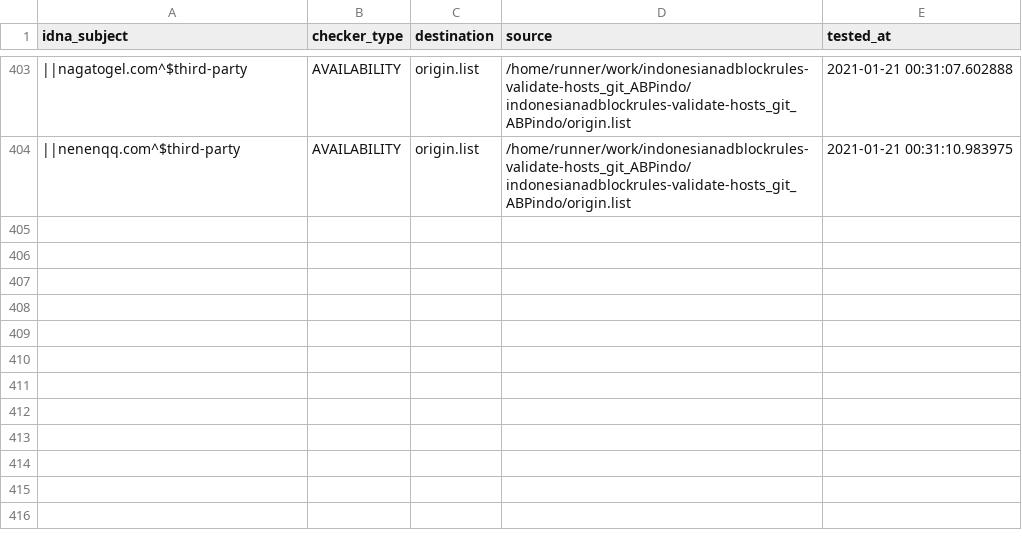
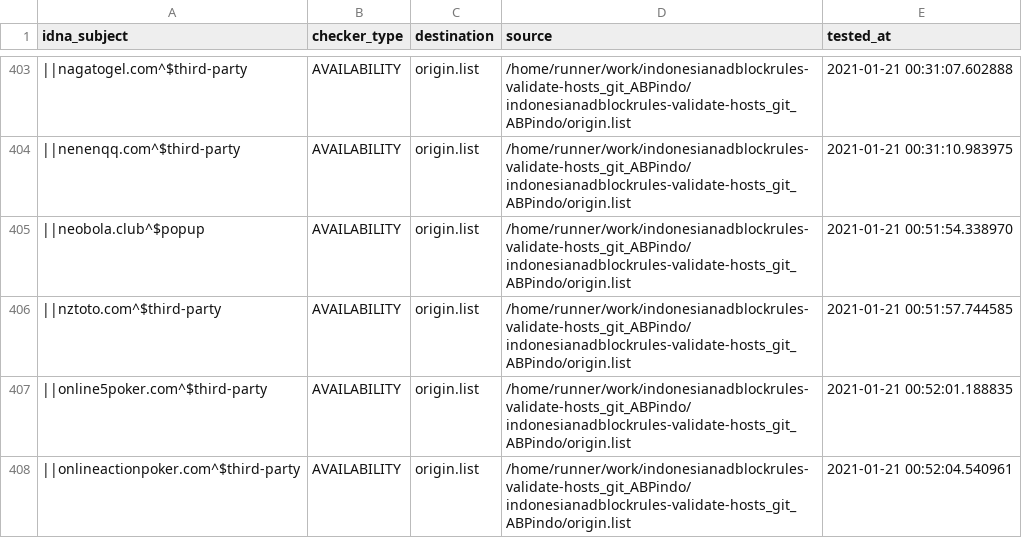
Before and after one commit to dead-hosts/indonesianadblockrules-validate-hosts_git_ABPindo, a CSV file: .pyfunceble/inactive.csv, drawn as a sheet; only a part is shown, gaps mark what is left out; the diff names each change by its address in the sheet, - before the commit and + after, or states it on an @@ line.

Commit message:
[Autosave][Dead-Hosts::indonesianadblockrules-validate-hosts_git_ABPindo]

```diff
--- a/.pyfunceble/inactive.csv
+++ b/.pyfunceble/inactive.csv
+row 405: ||neobola.club^$popup | AVAILABILITY | origin.list | /home/runner/work/indonesianadblockrules-validate-hosts_git_ABPindo/indonesianadblockrules-validate-hosts_git_ABPindo/origin.list | 2021-01-21 00:51:54.338970
+row 406: ||nztoto.com^$third-party | AVAILABILITY | origin.list | /home/runner/work/indonesianadblockrules-validate-hosts_git_ABPindo/indonesianadblockrules-validate-hosts_git_ABPindo/origin.list | 2021-01-21 00:51:57.744585
+row 407: ||online5poker.com^$third-party | AVAILABILITY | origin.list | /home/runner/work/indonesianadblockrules-validate-hosts_git_ABPindo/indonesianadblockrules-validate-hosts_git_ABPindo/origin.list | 2021-01-21 00:52:01.188835
+row 408: ||onlineactionpoker.com^$third-party | AVAILABILITY | origin.list | /home/runner/work/indonesianadblockrules-validate-hosts_git_ABPindo/indonesianadblockrules-validate-hosts_git_ABPindo/origin.list | 2021-01-21 00:52:04.540961
```
Also changed, not shown: output/origin.list/continue.csv, 6 other files.
